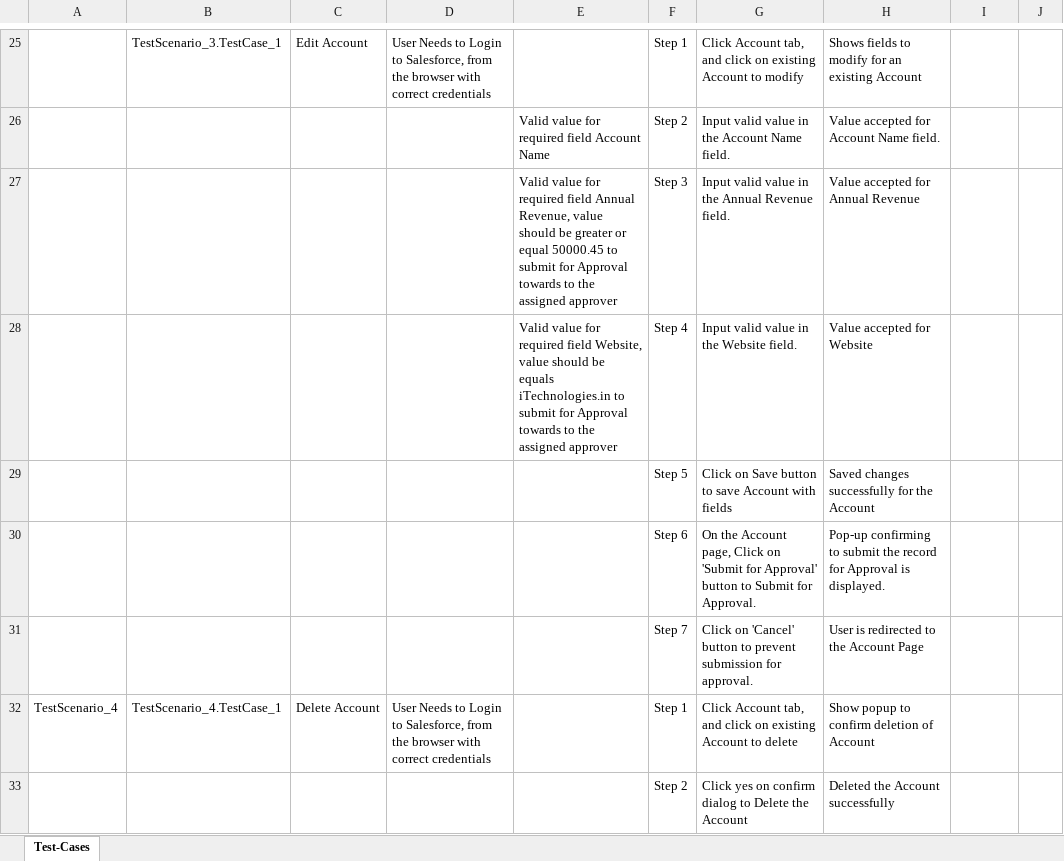
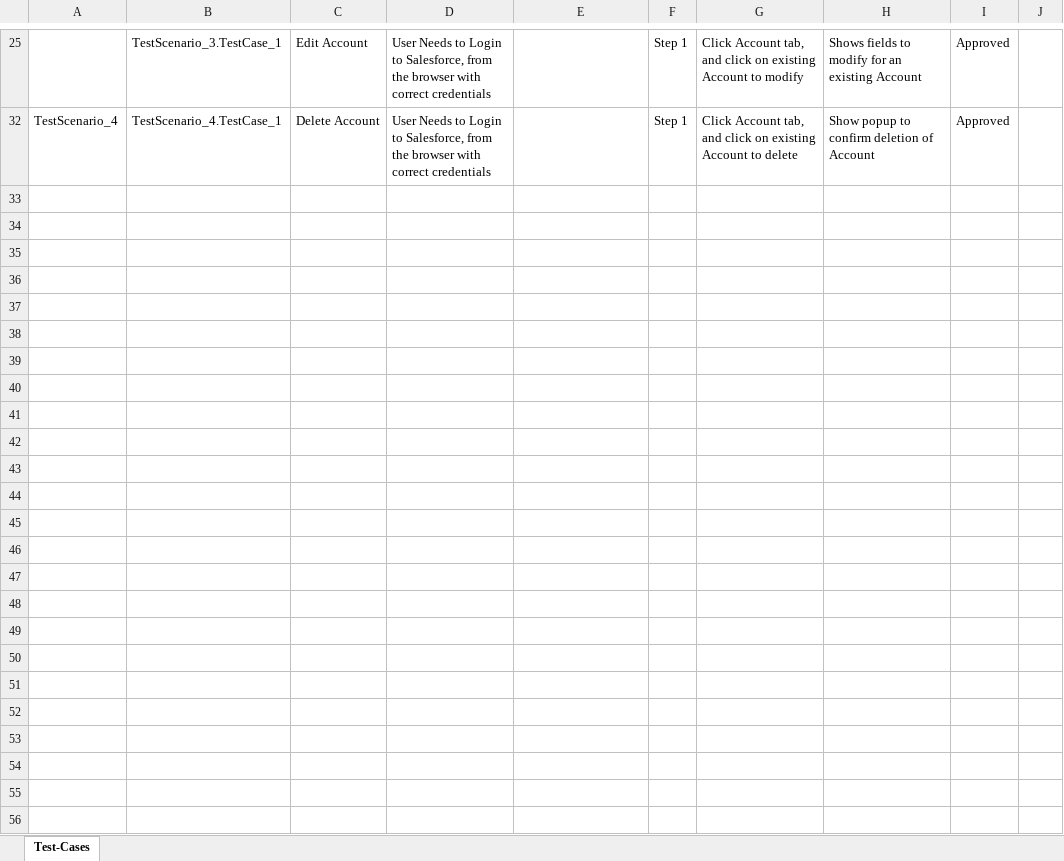
Before and after one commit to ShaikMohamedIrfan/Irfan123, an Excel workbook: packwithoutApproverCol.xlsx, sheet Test-Cases, drawn as a sheet; only a part is shown, gaps mark what is left out; values as stored, in another font and other column widths than the file's, no borders; table styles not drawn; the diff covers the shown part only; the diff names each change by its address in the sheet, - before the commit and + after, or states it on an @@ line.

Commit message:
Update packwithoutApproverCol.xlsx

```diff
--- a/packwithoutApproverCol.xlsx (sheet Test-Cases)
+++ b/packwithoutApproverCol.xlsx (sheet Test-Cases)
-I25: (empty)
+I25: Approved
@@ row 26 hidden:  |  |  |  | Valid value for required field Account Name | Step 2 | Input valid value in the Account Name field. | Value accepted for Account Name field. @@
@@ row 27 hidden:  |  |  |  | Valid value for required field Annual Revenue, value should be greater or equal 50000.45 to submit for Approval towards to the assigned approver | Step 3 | Input valid value in the Annual Revenue field. | Value accepted for Annual Revenue @@
@@ row 28 hidden:  |  |  |  | Valid value for required field Website, value should be equals iTechnologies.in to submit for Approval towards to the assigned approver | Step 4 | Input valid value in the Website field. | Value accepted for Website @@
@@ row 29 hidden:  |  |  |  |  | Step 5 | Click on Save button to save Account with fields | Saved changes successfully for the Account @@
@@ row 30 hidden:  |  |  |  |  | Step 6 | On the Account page, Click on 'Submit for Approval' button to Submit for Approval. | Pop-up confirming to submit the record for Approval is displayed. @@
@@ row 31 hidden:  |  |  |  |  | Step 7 | Click on 'Cancel' button to prevent submission for approval. | User is redirected to the Account Page @@
-I32: (empty)
+I32: Approved
@@ row 33 hidden:  |  |  |  |  | Step 2 | Click yes on confirm dialog to Delete the Account | Deleted the Account successfully @@
```
Also changed, not shown: 19 hidden or unhidden rows and 4 edited cells elsewhere in this sheet.
